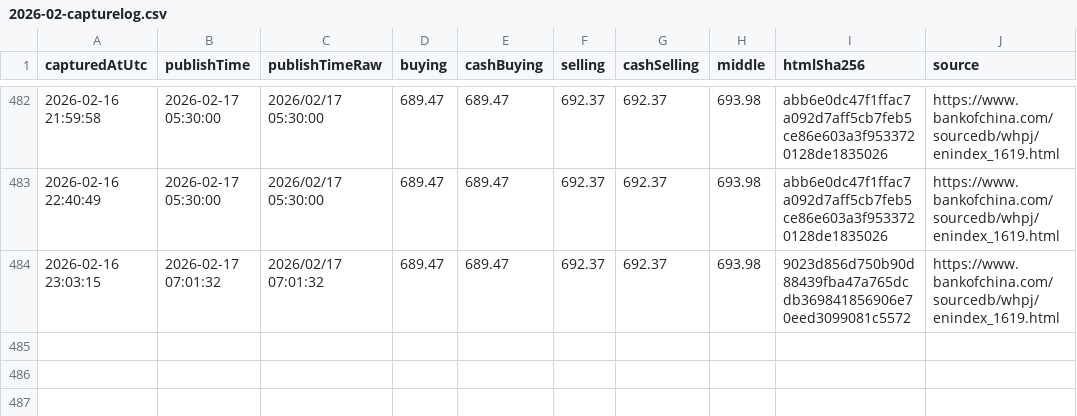
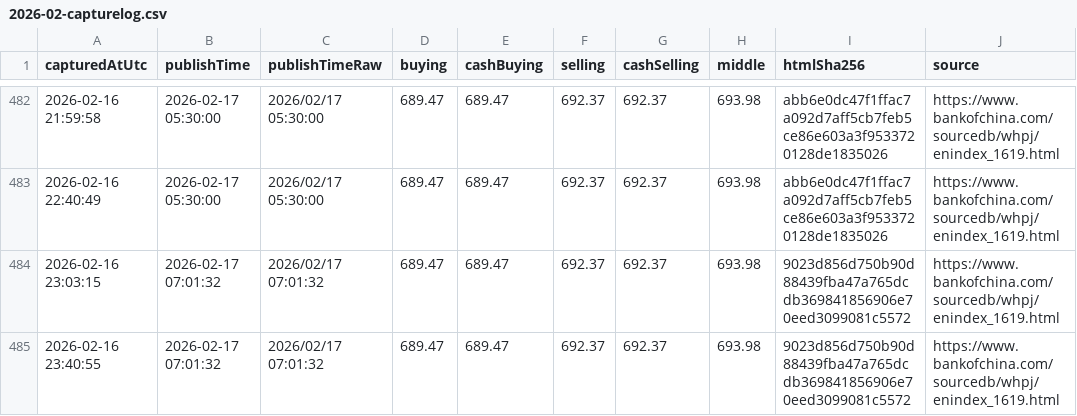
Before and after one commit to lsvkarunkumar/boc-usd-cny-dashboard, a CSV file: data/2026/2026-02-capturelog.csv, drawn as a sheet; only a part is shown, gaps mark what is left out; the diff names each change by its address in the sheet, - before the commit and + after, or states it on an @@ line.

Commit message:
Update BOC USD rates (auto)

```diff
--- a/data/2026/2026-02-capturelog.csv
+++ b/data/2026/2026-02-capturelog.csv
+row 485: 2026-02-16 23:40:55 | 2026-02-17 07:01:32 | 2026/02/17 07:01:32 | 689.47 | 689.47 | 692.37 | 692.37 | 693.98 | 9023d856d750b90d88439fba47a765dcdb369841856906e70eed3099081c5572 | https://www.bankofchina.com/sourcedb/whpj/enindex_1619.html
```
